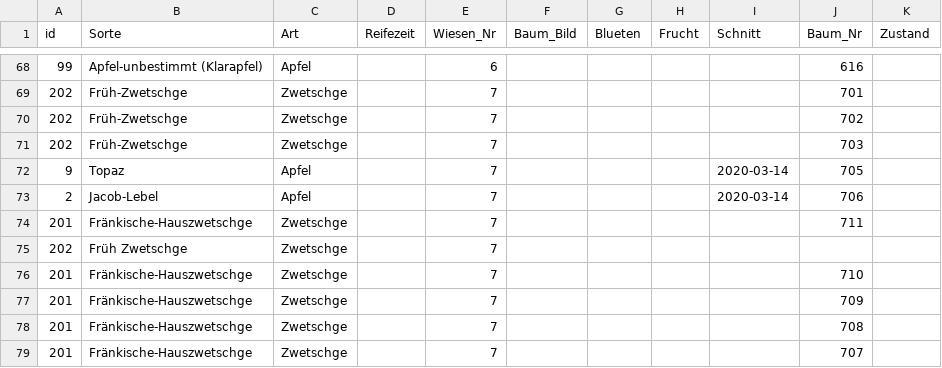
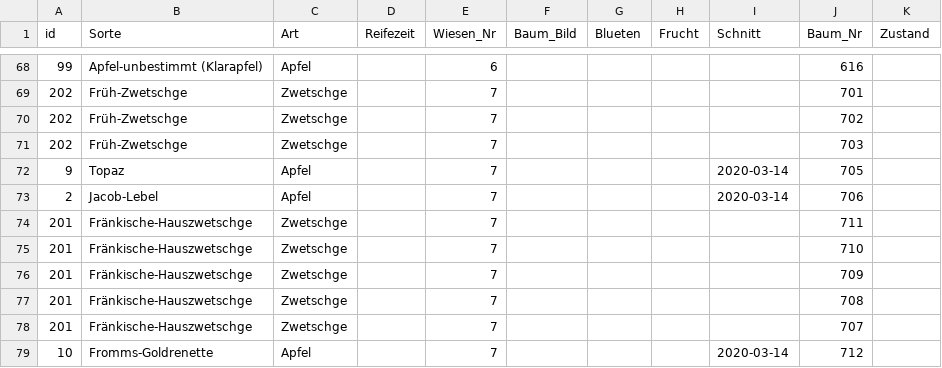
Before and after one commit to uwsSuT/Streuobstwiesen, a CSV file: init_db/Baeume.csv, drawn as a sheet; only a part is shown, gaps mark what is left out; the shorter side is filled out with more unchanged rows.

Commit message:
Delete unreferenced tree

```diff
--- a/init_db/Baeume.csv
+++ b/init_db/Baeume.csv
@@ -127,4 +127,2 @@ id,Sorte,Art,Reifezeit,Wiesen_Nr,Baum_Bild,Blueten,Frucht,Schnitt,Baum_Nr,Zustan
 201,Fränkische-Hauszwetschge,Zwetschge,,7,,,,,711,
-202,"Früh Zwetschge
-",Zwetschge,,7,,,,,,
 201,Fränkische-Hauszwetschge,Zwetschge,,7,,,,,710,
```
